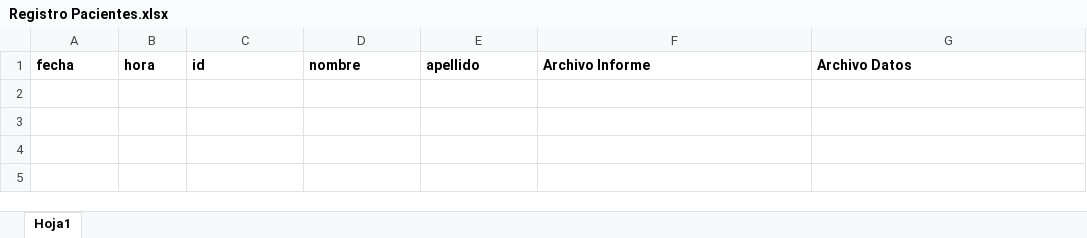
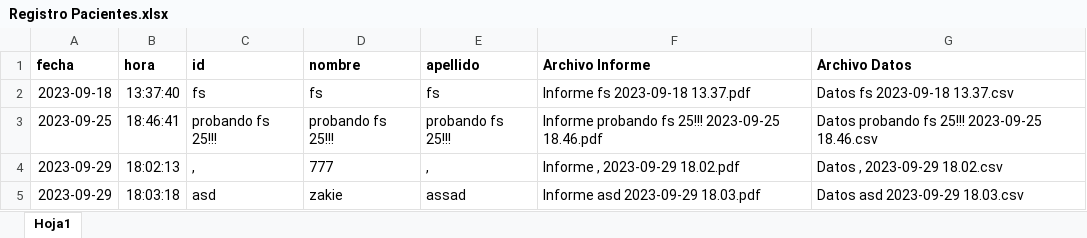
Before and after one commit to lucilacapurro/MoAna, an Excel workbook: Codigos/Windows/Registro Pacientes.xlsx, sheet Hoja1, drawn as a sheet; values as stored, in another font and other column widths than the file's, no borders; the diff names each change by its address in the sheet, - before the commit and + after, or states it on an @@ line.

```diff
--- a/Codigos/Windows/Registro Pacientes.xlsx (sheet Hoja1)
+++ b/Codigos/Windows/Registro Pacientes.xlsx (sheet Hoja1)
+row 2: 2023-09-18 | 13:37:40 | fs | fs | fs | Informe fs 2023-09-18 13.37.pdf | Datos fs 2023-09-18 13.37.csv
+row 3: 2023-09-25 | 18:46:41 | probando fs 25!!! | probando fs 25!!! | probando fs 25!!! | Informe probando fs 25!!! 2023-09-25 18.46.pdf | Datos probando fs 25!!! 2023-09-25 18.46.csv
+row 4: 2023-09-29 | 18:02:13 | , | 777 | , | Informe , 2023-09-29 18.02.pdf | Datos , 2023-09-29 18.02.csv
+row 5: 2023-09-29 | 18:03:18 | asd | zakie | assad | Informe asd 2023-09-29 18.03.pdf | Datos asd 2023-09-29 18.03.csv
```
Also changed, not shown: Codigos/Windows/Registro Eventos.xlsx, 28 other files.
